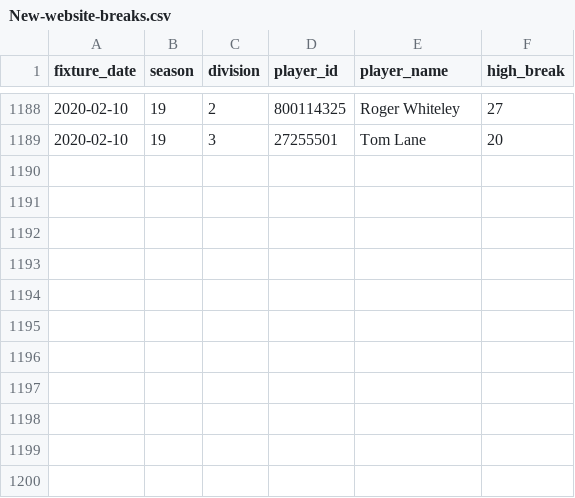
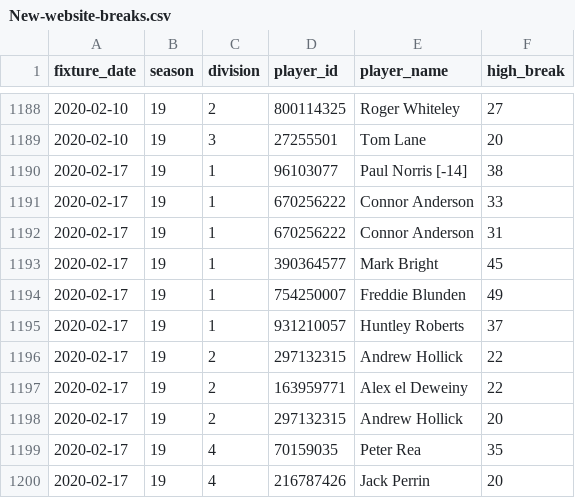
Before and after one commit to sheepworrier/bhdbsl, a CSV file: New-website-breaks.csv, drawn as a sheet; only a part is shown, gaps mark what is left out; the diff names each change by its address in the sheet, - before the commit and + after, or states it on an @@ line.

```diff
--- a/New-website-breaks.csv
+++ b/New-website-breaks.csv
+row 1190: 2020-02-17 | 19 | 1 | 96103077 | Paul Norris [-14] | 38
+row 1191: 2020-02-17 | 19 | 1 | 670256222 | Connor Anderson | 33
+row 1192: 2020-02-17 | 19 | 1 | 670256222 | Connor Anderson | 31
+row 1193: 2020-02-17 | 19 | 1 | 390364577 | Mark Bright | 45
+row 1194: 2020-02-17 | 19 | 1 | 754250007 | Freddie Blunden | 49
+row 1195: 2020-02-17 | 19 | 1 | 931210057 | Huntley Roberts | 37
+row 1196: 2020-02-17 | 19 | 2 | 297132315 | Andrew Hollick | 22
+row 1197: 2020-02-17 | 19 | 2 | 163959771 | Alex el Deweiny | 22
+row 1198: 2020-02-17 | 19 | 2 | 297132315 | Andrew Hollick | 20
+row 1199: 2020-02-17 | 19 | 4 | 70159035 | Peter Rea | 35
+row 1200: 2020-02-17 | 19 | 4 | 216787426 | Jack Perrin | 20
```
Also changed, not shown: New-website-match-scores.csv, 1 other file.
